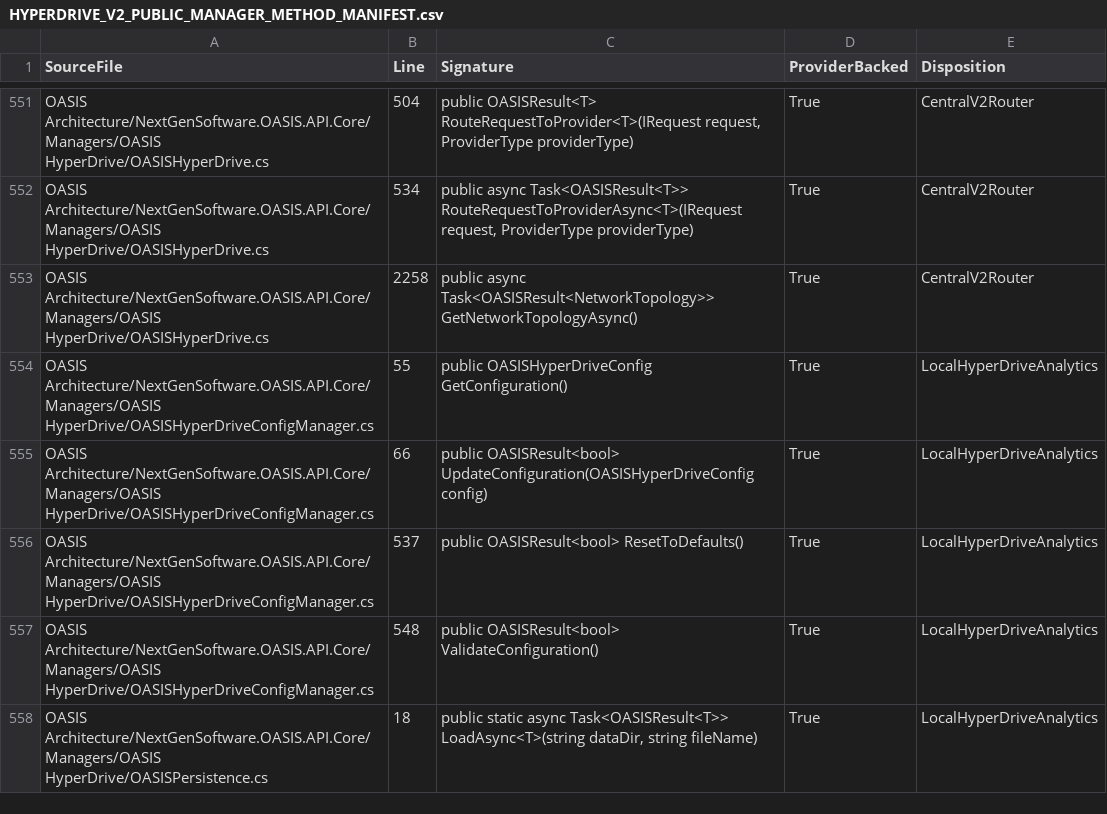
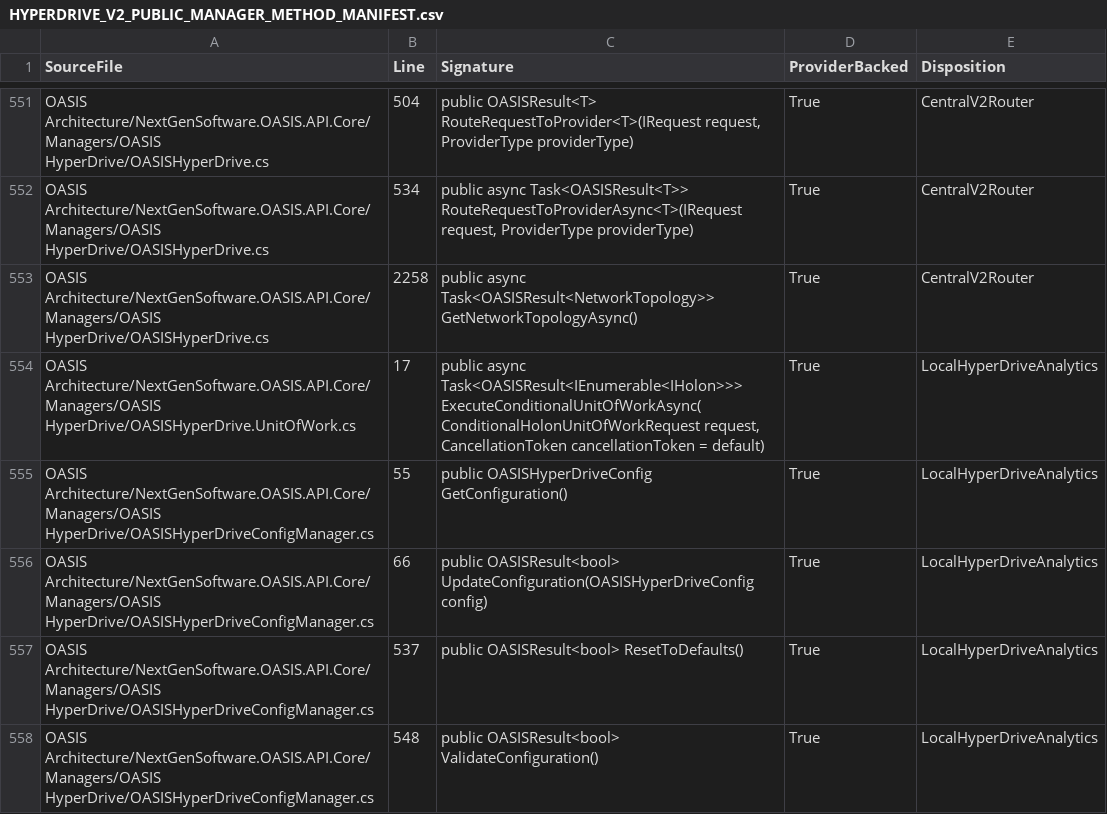
Before and after one commit to NextGenSoftwareUK/OASIS, a CSV file: Docs/WIP/HyperDrive-Providers/HYPERDRIVE_V2_PUBLIC_MANAGER_METHOD_MANIFEST.csv, drawn as a sheet; only a part is shown, gaps mark what is left out; the shorter side is filled out with more unchanged rows; the diff names each change by its address in the sheet, - before the commit and + after, or states it on an @@ line.

Commit message:
Add ExecuteConditionalUnitOfWorkAsync to the HyperDrive provider-I/O manifest
Core added OASISHyperDrive.ExecuteConditionalUnitOfWorkAsync without a
manifest row, so manifests-and-contracts failed with an unreviewed public
method. Row added as the script classifies it: LocalHyperDriveAnalytics,
provider-backed.

```diff
--- a/Docs/WIP/HyperDrive-Providers/HYPERDRIVE_V2_PUBLIC_MANAGER_METHOD_MANIFEST.csv
+++ b/Docs/WIP/HyperDrive-Providers/HYPERDRIVE_V2_PUBLIC_MANAGER_METHOD_MANIFEST.csv
+row 554: OASIS Architecture/NextGenSoftware.OASIS.API.Core/Managers/OASIS HyperDrive/OASISHyperDrive.UnitOfWork.cs | 17 | public async Task<OASISResult<IEnumerable<IHolon>>> ExecuteConditionalUnitOfWorkAsync( ConditionalHolonUnitOfWorkRequest request, CancellationToken cancellationToken = default) | True | LocalHyperDriveAnalytics
```
